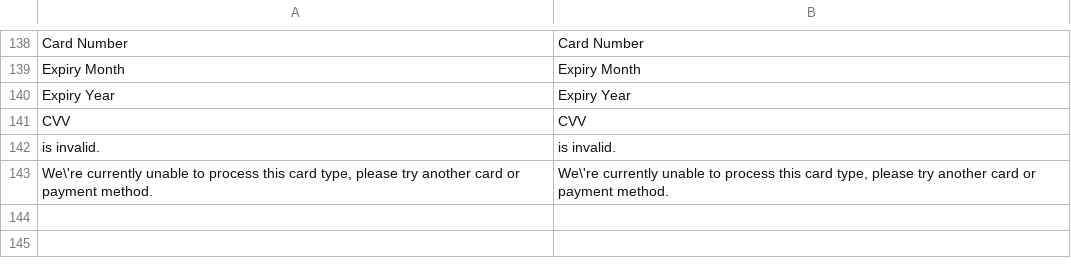
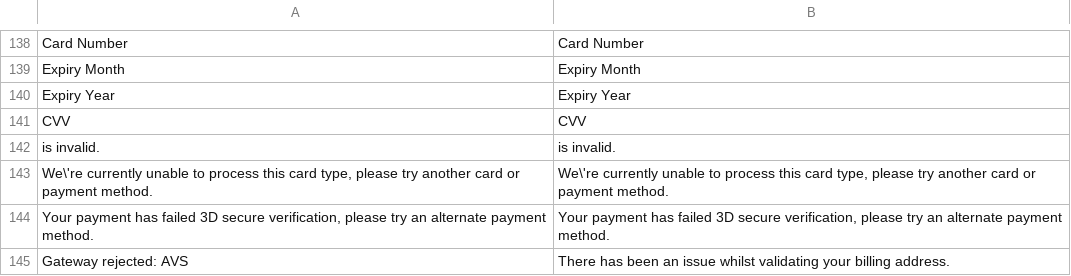
Before and after one commit to OpenMageModuleFostering/gene_braintree, a CSV file: app/locale/en_US/Gene_Braintree.csv, drawn as a sheet; only a part is shown, gaps mark what is left out.

```diff
--- a/app/locale/en_US/Gene_Braintree.csv
+++ b/app/locale/en_US/Gene_Braintree.csv
@@ -143 +143,3 @@
 "We\'re currently unable to process this card type, please try another card or payment method.","We\'re currently unable to process this card type, please try another card or payment method."
+"Your payment has failed 3D secure verification, please try an alternate payment method.","Your payment has failed 3D secure verification, please try an alternate payment method."
+"Gateway rejected: AVS","There has been an issue whilst validating your billing address."
```
Also changed, not shown: 41 other files.
